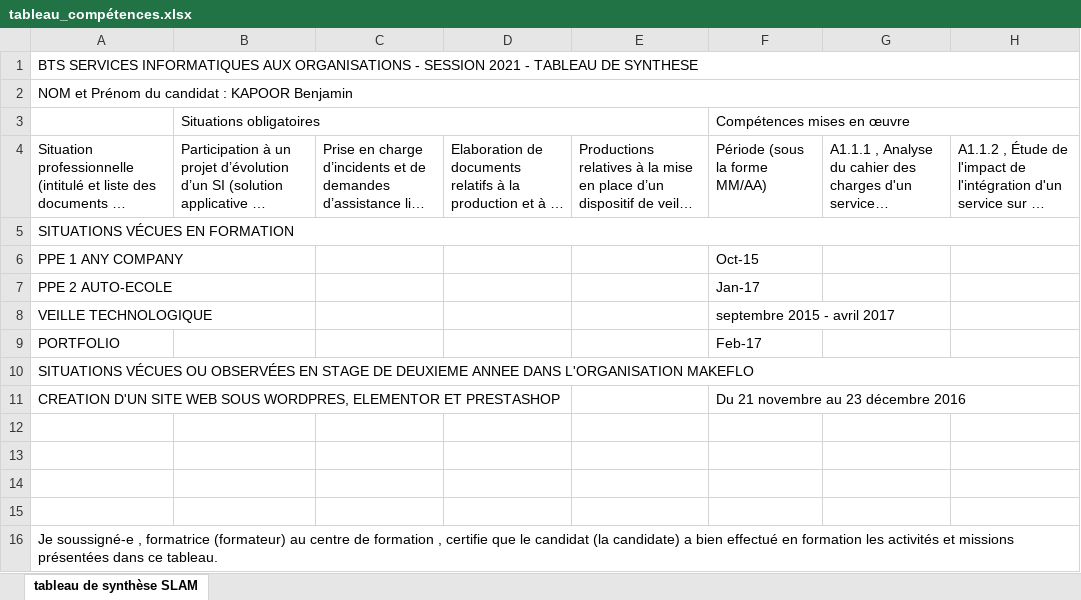
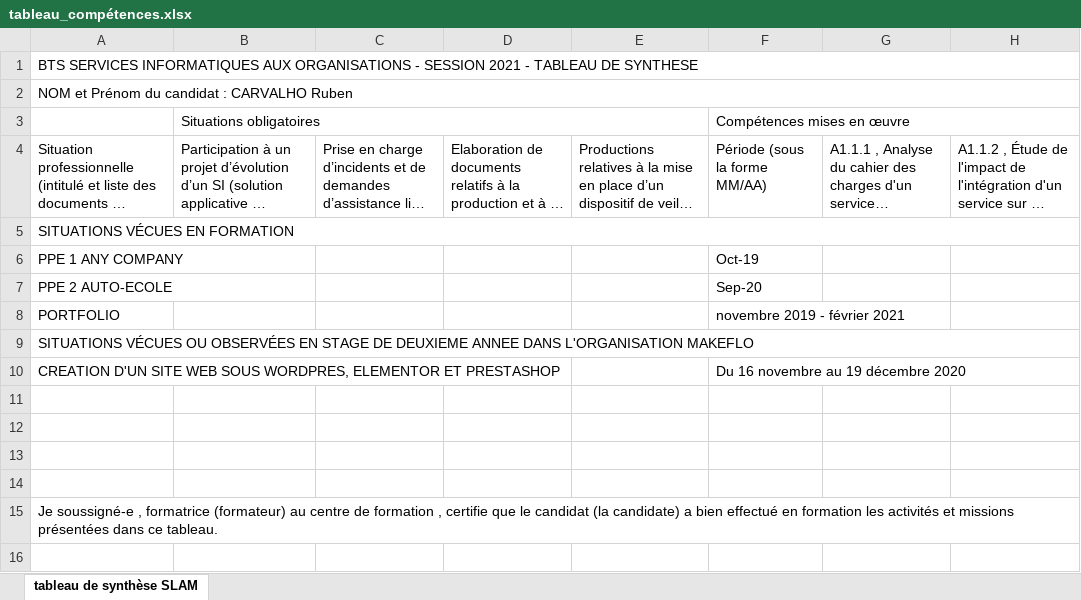
Before and after one commit to ruben2000gt/Portfolio, an Excel workbook: fichiers/tableau_compétences.xlsx, sheet tableau de synthèse SLAM, drawn as a sheet; only a part is shown; long unchanged cells end in …; values as stored, in another font and other column widths than the file's, no cell formats; removed rows and columns are numbered as before the commit, all else as after; rows hold the shown columns only; the diff names each change by its address in the sheet, - before the commit and + after, or states it on an @@ line.

Commit message:
Add files via upload

```diff
--- a/fichiers/tableau_compétences.xlsx (sheet tableau de synthèse SLAM)
+++ b/fichiers/tableau_compétences.xlsx (sheet tableau de synthèse SLAM)
-A2: NOM et Prénom du candidat : KAPOOR Benjamin
+A2: NOM et Prénom du candidat : CARVALHO Ruben
-F6: Oct-15
+F6: Oct-19
-F7: Jan-17
+F7: Sep-20
-row 8: VEILLE TECHNOLOGIQUE |  |  |  |  | septembre 2015 - avril 2017
-F8: Feb-17
+F8: novembre 2019 - février 2021
-F10: Du 21 novembre au 23 décembre 2016
+F10: Du 16 novembre au 19 décembre 2020
```
Also changed, not shown: cell formats.
